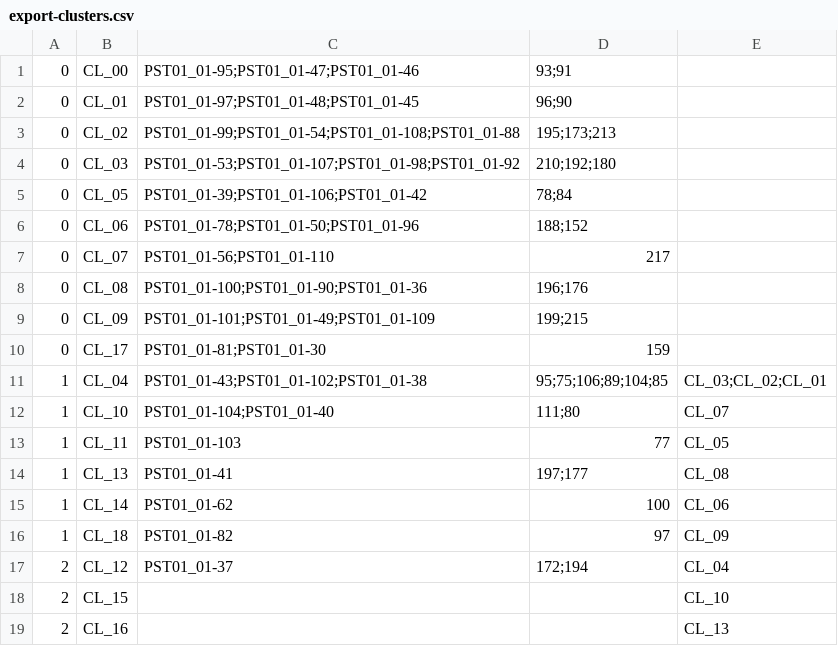
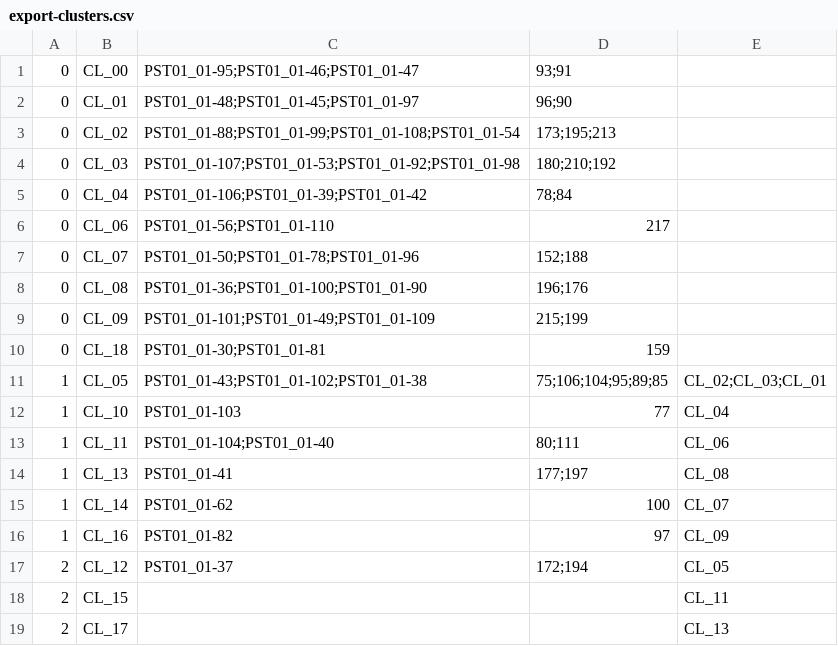
Before and after one commit to ArdooTala/Recon_Clustering, a CSV file: exports/export-clusters.csv, drawn as a sheet.

Commit message:
Fix Export

```diff
--- a/exports/export-clusters.csv
+++ b/exports/export-clusters.csv
@@ -1,19 +1,19 @@
-0,CL_00,PST01_01-95;PST01_01-47;PST01_01-46,93;91,
-0,CL_01,PST01_01-97;PST01_01-48;PST01_01-45,96;90,
-0,CL_02,PST01_01-99;PST01_01-54;PST01_01-108;PST01_01-88,195;173;213,
-0,CL_03,PST01_01-53;PST01_01-107;PST01_01-98;PST01_01-92,210;192;180,
-0,CL_05,PST01_01-39;PST01_01-106;PST01_01-42,78;84,
-0,CL_06,PST01_01-78;PST01_01-50;PST01_01-96,188;152,
-0,CL_07,PST01_01-56;PST01_01-110,217,
-0,CL_08,PST01_01-100;PST01_01-90;PST01_01-36,196;176,
-0,CL_09,PST01_01-101;PST01_01-49;PST01_01-109,199;215,
-0,CL_17,PST01_01-81;PST01_01-30,159,
-1,CL_04,PST01_01-43;PST01_01-102;PST01_01-38,95;75;106;89;104;85,CL_03;CL_02;CL_01
-1,CL_10,PST01_01-104;PST01_01-40,111;80,CL_07
-1,CL_11,PST01_01-103,77,CL_05
-1,CL_13,PST01_01-41,197;177,CL_08
-1,CL_14,PST01_01-62,100,CL_06
-1,CL_18,PST01_01-82,97,CL_09
-2,CL_12,PST01_01-37,172;194,CL_04
-2,CL_15,,,CL_10
-2,CL_16,,,CL_13
+0,CL_00,PST01_01-95;PST01_01-46;PST01_01-47,93;91,
+0,CL_01,PST01_01-48;PST01_01-45;PST01_01-97,96;90,
+0,CL_02,PST01_01-88;PST01_01-99;PST01_01-108;PST01_01-54,173;195;213,
+0,CL_03,PST01_01-107;PST01_01-53;PST01_01-92;PST01_01-98,180;210;192,
+0,CL_04,PST01_01-106;PST01_01-39;PST01_01-42,78;84,
+0,CL_06,PST01_01-56;PST01_01-110,217,
+0,CL_07,PST01_01-50;PST01_01-78;PST01_01-96,152;188,
+0,CL_08,PST01_01-36;PST01_01-100;PST01_01-90,196;176,
+0,CL_09,PST01_01-101;PST01_01-49;PST01_01-109,215;199,
+0,CL_18,PST01_01-30;PST01_01-81,159,
+1,CL_05,PST01_01-43;PST01_01-102;PST01_01-38,75;106;104;95;89;85,CL_02;CL_03;CL_01
+1,CL_10,PST01_01-103,77,CL_04
+1,CL_11,PST01_01-104;PST01_01-40,80;111,CL_06
+1,CL_13,PST01_01-41,177;197,CL_08
+1,CL_14,PST01_01-62,100,CL_07
+1,CL_16,PST01_01-82,97,CL_09
+2,CL_12,PST01_01-37,172;194,CL_05
+2,CL_15,,,CL_11
+2,CL_17,,,CL_13
```
Also changed, not shown: 9 other files.
